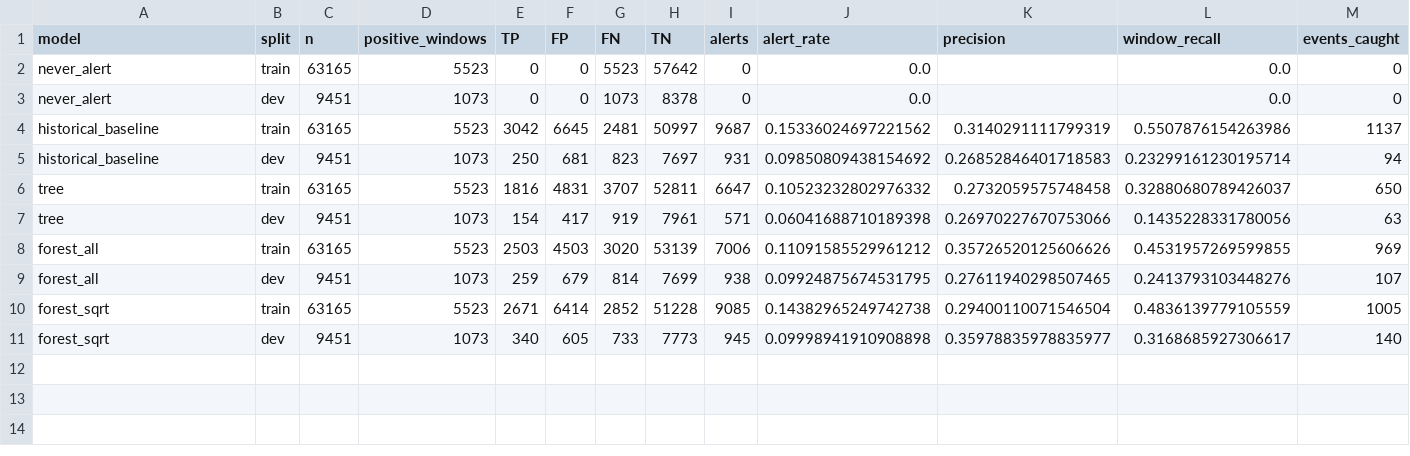
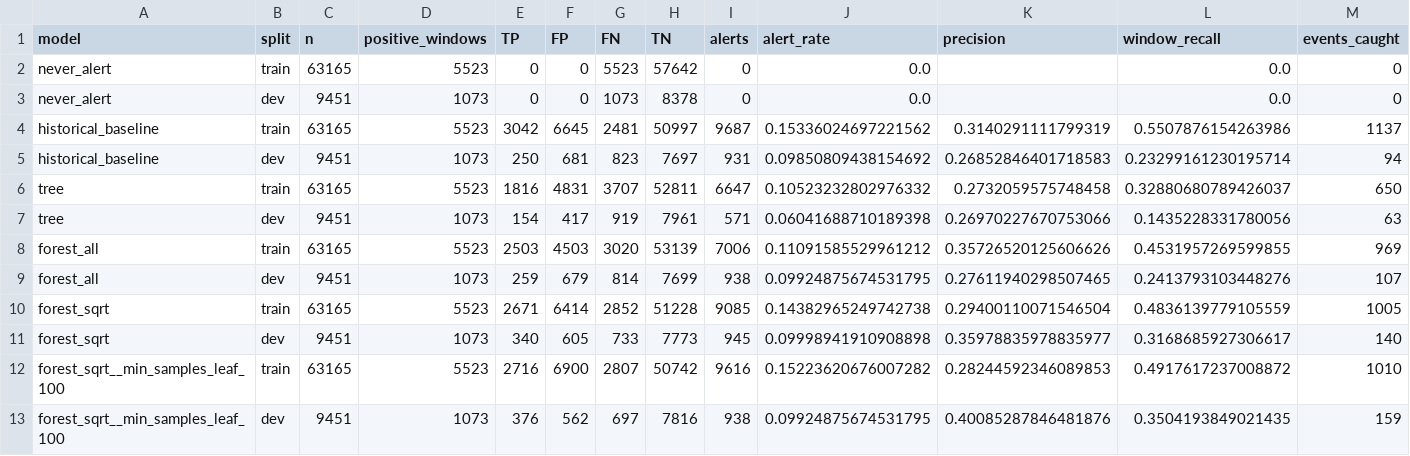
Before and after one commit to m1lvn/ai-workshop-labs, a CSV file: labs/lab_03/outputs/comparison_v3.csv, drawn as a sheet; only a part is shown; rows hold the shown columns only; the diff names each change by its address in the sheet, - before the commit and + after, or states it on an @@ line.

Commit message:
Lab03: run forest_sqrt min_samples_leaf 100, error patterns, memo and AI record
Executed notebook (6 systems / 12 rows), regenerated exports, three
supported failure patterns, memo for the Head of Strategy, PROMPTS audit
and contributions. Adds a sequential joblib setting so prediction exports
agree with the comparison table.

```diff
--- a/labs/lab_03/outputs/comparison_v3.csv
+++ b/labs/lab_03/outputs/comparison_v3.csv
+row 12: forest_sqrt__min_samples_leaf_100 | train | 63165 | 5523 | 2716 | 6900 | 2807 | 50742 | 9616 | 0.15223620676007282 | 0.28244592346089853 | 0.4917617237008872 | 1010
+row 13: forest_sqrt__min_samples_leaf_100 | dev | 9451 | 1073 | 376 | 562 | 697 | 7816 | 938 | 0.09924875674531795 | 0.40085287846481876 | 0.3504193849021435 | 159
```
Also changed, not shown: 9 other files.
